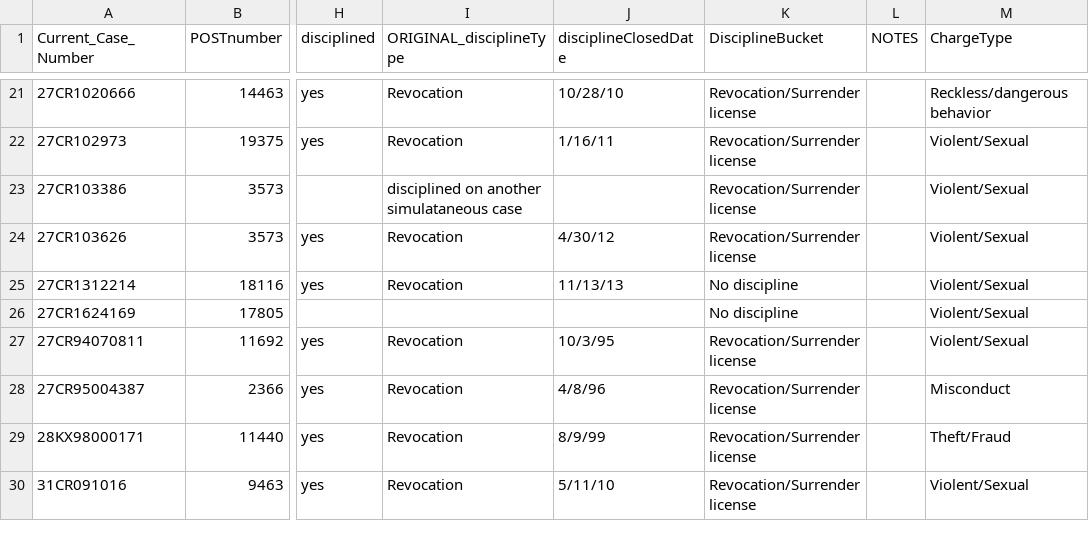
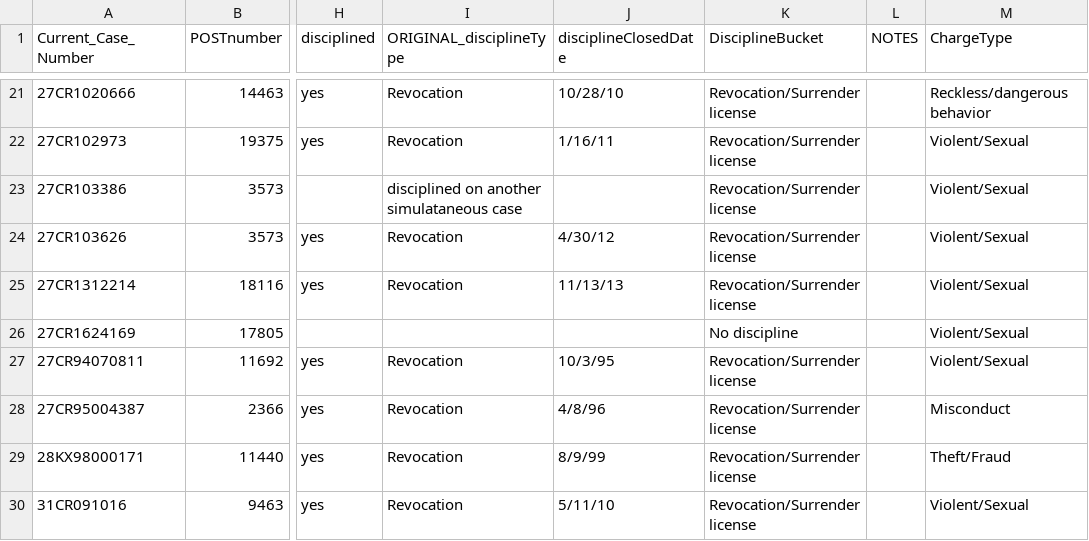
Before and after one commit to RahulMukherjee-ST/PostGraphic, a CSV file: postdata3.csv, drawn as a sheet; only a part is shown, gaps mark what is left out; the diff names each change by its address in the sheet, - before the commit and + after, or states it on an @@ line.

```diff
--- a/postdata3.csv
+++ b/postdata3.csv
-K25 (DisciplineBucket): No discipline
+K25 (DisciplineBucket): Revocation/Surrender license
```
Also changed, not shown: 2 other files.
